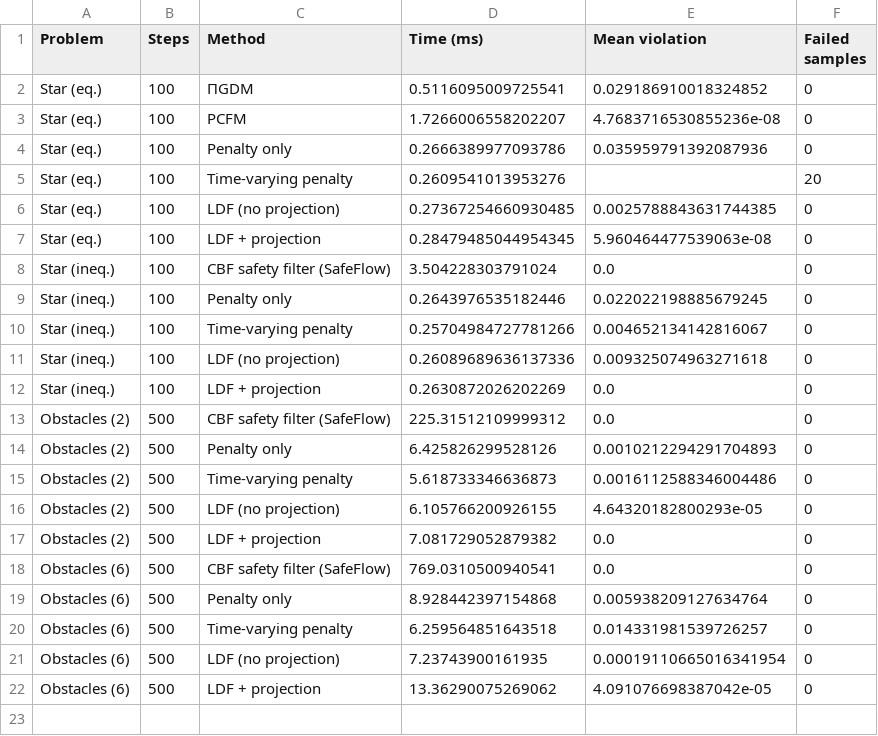
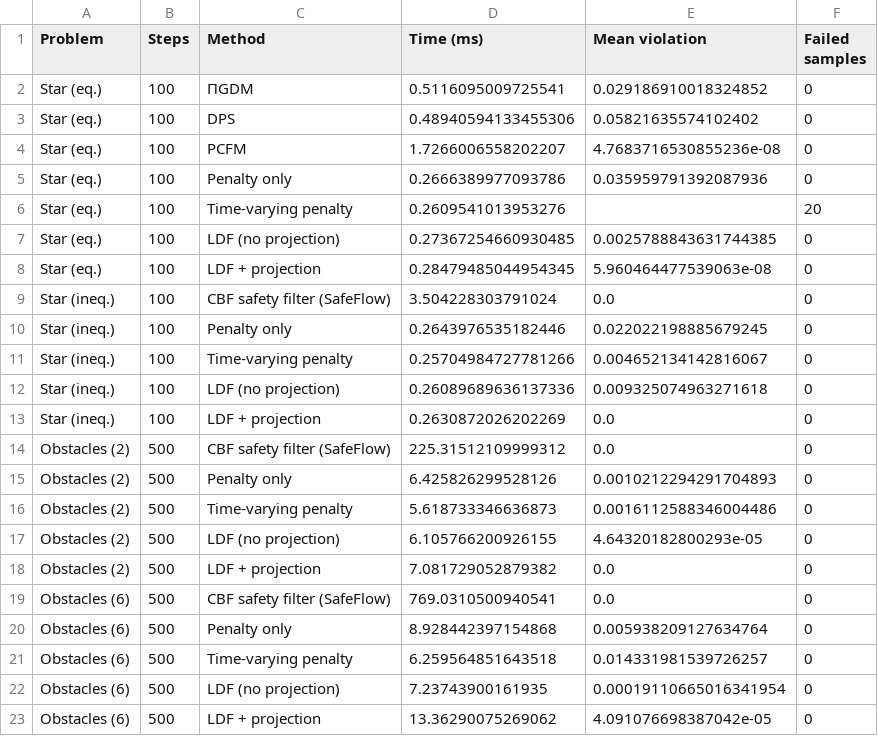
Before and after one commit to vincekurtz/constrained_flow_matching, a CSV file: plots/table1.csv, drawn as a sheet; the diff names each change by its address in the sheet, - before the commit and + after, or states it on an @@ line.

```diff
--- a/plots/table1.csv
+++ b/plots/table1.csv
+row 3: Star (eq.) | 100 | DPS | 0.48940594133455306 | 0.05821635574102402 | 0
```
Also changed, not shown: 11 other files.
